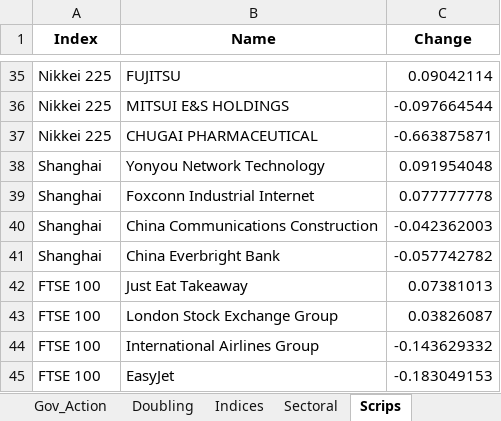
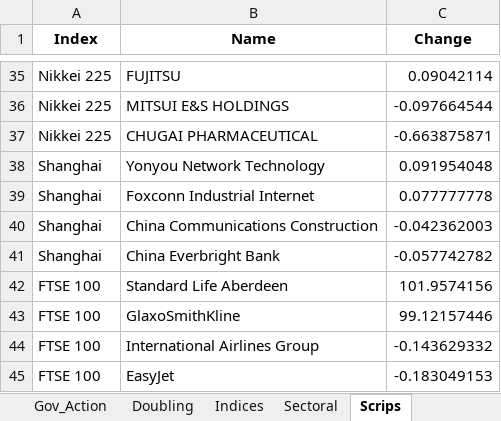
Before and after one commit to SidKumarSingh/covid-scripts, an Excel workbook: Data_summary.xlsx, sheet Scrips, drawn as a sheet; only a part is shown, gaps mark what is left out; values as stored, in another font and other column widths than the file's, no borders; removed rows and columns are numbered as before the commit, all else as after; the diff names each change by its address in the sheet, - before the commit and + after, or states it on an @@ line.

```diff
--- a/Data_summary.xlsx (sheet Scrips)
+++ b/Data_summary.xlsx (sheet Scrips)
-row 42: FTSE 100 | Just Eat Takeaway | 0.07381013
-row 43: FTSE 100 | London Stock Exchange Group | 0.03826087
+row 42: FTSE 100 | Standard Life Aberdeen | 101.9574156
+row 43: FTSE 100 | GlaxoSmithKline | 99.12157446
```
Also changed, not shown: sheet Time Series, sheet Summary, sheet India, Predictions.xlsx, 2 other files.
